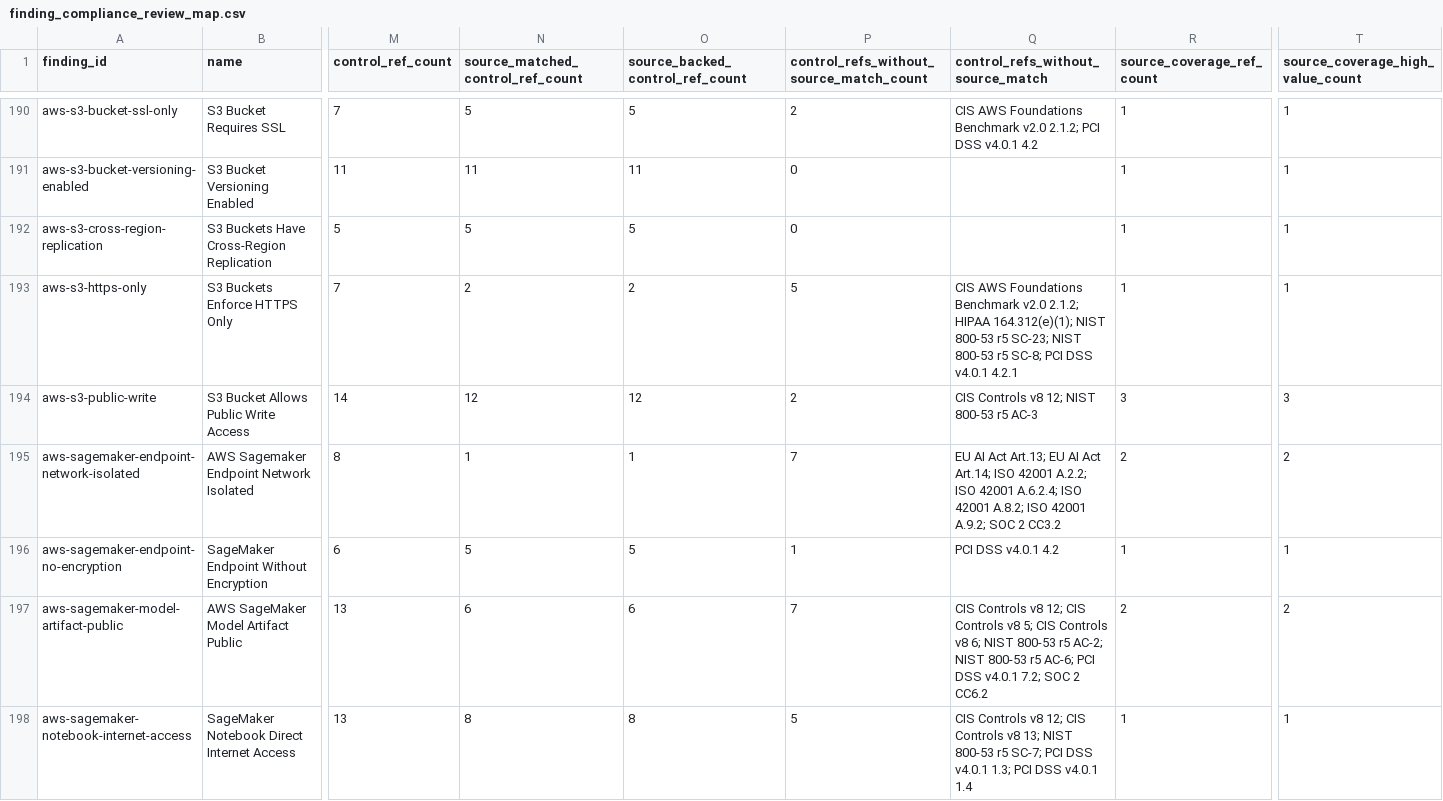
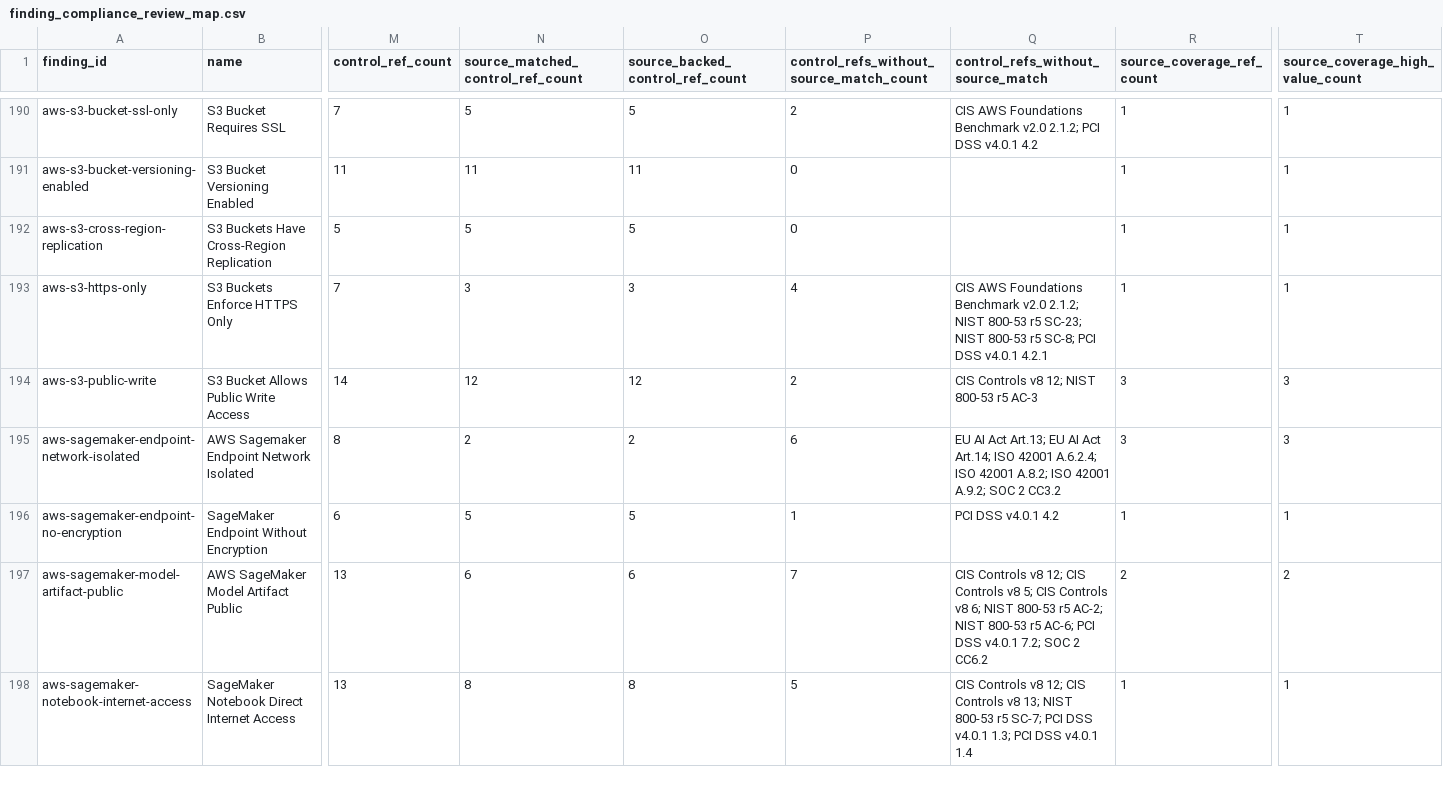
Before and after one commit to writer/cerebro, a CSV file: docs/reference/policy-compliance-mapping/finding_compliance_review_map.csv, drawn as a sheet; only a part is shown, gaps mark what is left out; the diff covers the shown part only; the diff names each change by its address in the sheet, - before the commit and + after, or states it on an @@ line.

```diff
--- a/docs/reference/policy-compliance-mapping/finding_compliance_review_map.csv
+++ b/docs/reference/policy-compliance-mapping/finding_compliance_review_map.csv
-N193 (source_matched_control_ref_count): 2
+N193 (source_matched_control_ref_count): 3
-O193 (source_backed_control_ref_count): 2
+O193 (source_backed_control_ref_count): 3
-P193: 5
+P193: 4
-Q193: …v2.0 2.1.2; HIPAA 164.312(e)(1); NIST 800-53…
+Q193: …v2.0 2.1.2; NIST 800-53…
-N195 (source_matched_control_ref_count): 1
+N195 (source_matched_control_ref_count): 2
-O195 (source_backed_control_ref_count): 1
+O195 (source_backed_control_ref_count): 2
-P195: 7
+P195: 6
-Q195: …ISO 42001 A.2.2; ISO 42001 A.6.2.4; ISO…
+Q195: …ISO 42001 A.6.2.4; ISO…
-R195 (source_coverage_ref_count): 2
+R195 (source_coverage_ref_count): 3
-T195 (source_coverage_high_value_count): 2
+T195 (source_coverage_high_value_count): 3
```
Also changed, not shown: 43 edited cells elsewhere in this file, docs/reference/policy-compliance-mapping/control_relationships.csv, docs/reference/policy-compliance-mapping/framework_review_areas.csv, 21 other files.
